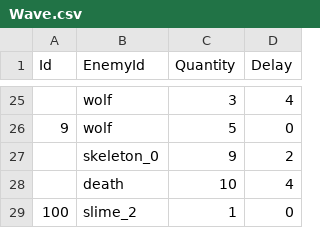
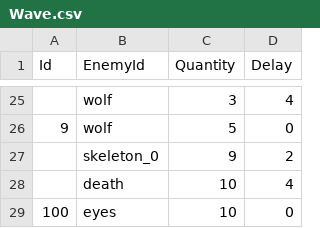
Before and after one commit to CapstoneProjectCastleDefense/GrowCastle, a CSV file: Assets/Resources/BlueprintData/Wave.csv, drawn as a sheet; only a part is shown, gaps mark what is left out.

```diff
--- a/Assets/Resources/BlueprintData/Wave.csv
+++ b/Assets/Resources/BlueprintData/Wave.csv
@@ -28,2 +28,2 @@
 ,death,10,4
-100,slime_2,1,0
+100,eyes,10,0
```
Also changed, not shown: 6 other files.
